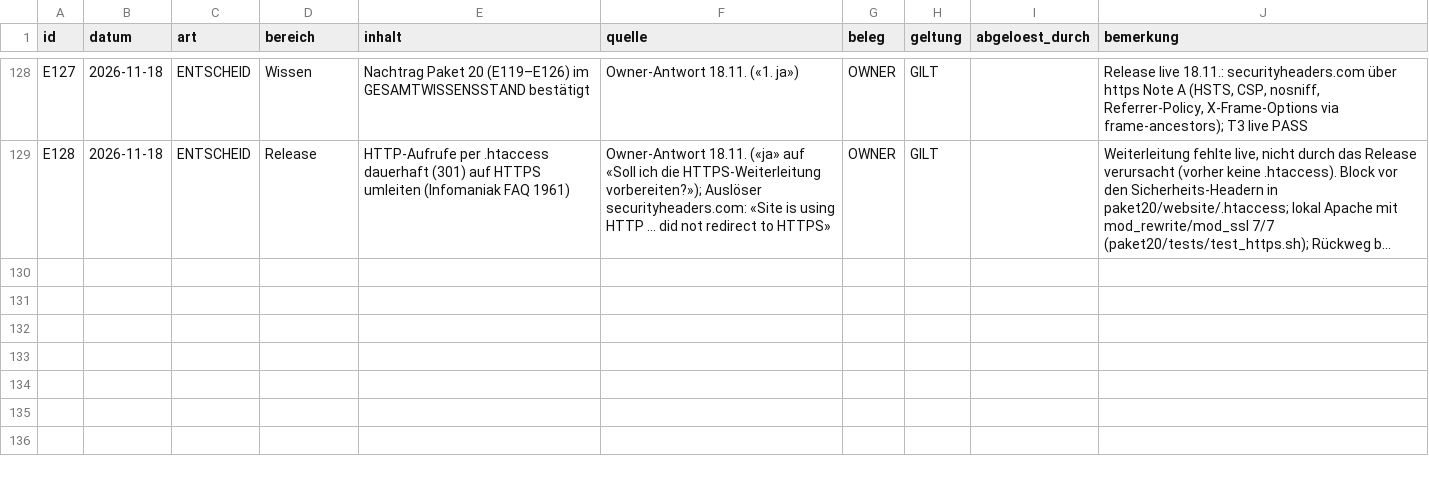
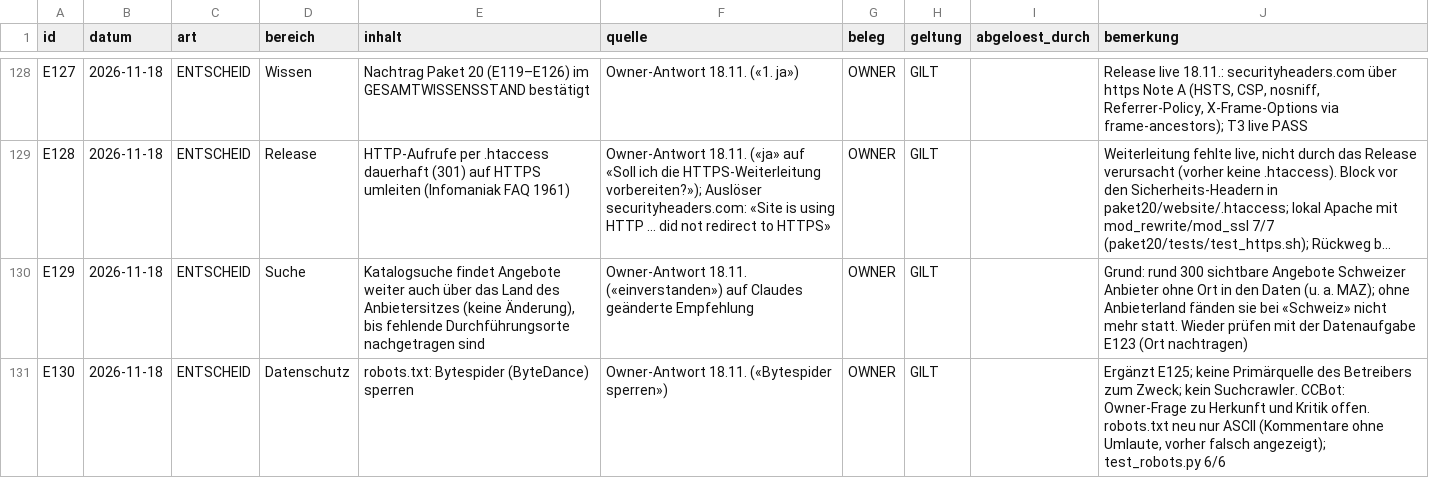
Before and after one commit to george-sarpong/weiterbildungsradar-journalismus, a CSV file: claude-work/paket20/wissensbasis/ENTSCHEIDUNGSREGISTER.csv, drawn as a sheet; only a part is shown, gaps mark what is left out; long unchanged cells end in …; the diff names each change by its address in the sheet, - before the commit and + after, or states it on an @@ line.

```diff
--- a/claude-work/paket20/wissensbasis/ENTSCHEIDUNGSREGISTER.csv
+++ b/claude-work/paket20/wissensbasis/ENTSCHEIDUNGSREGISTER.csv
+row 130: E129 | 2026-11-18 | ENTSCHEID | Suche | Katalogsuche findet Angebote weiter auch über das Land des Anbietersitzes (keine Änderung), bis fehlende Durchführungsorte nachgetragen sind | Owner-Antwort 18.11. («einverstanden») auf Claudes geänderte Empfehlung | OWNER | GILT |  | Grund: rund 300 sichtbare Angebote Schweizer Anbieter ohne Ort in den Daten (u. a. MAZ); ohne Anbieterland fänden sie bei «Schweiz» nicht mehr statt. Wieder prüfen mit der Datenaufgabe E123 (Ort nachtragen)
+row 131: E130 | 2026-11-18 | ENTSCHEID | Datenschutz | robots.txt: Bytespider (ByteDance) sperren | Owner-Antwort 18.11. («Bytespider sperren») | OWNER | GILT |  | Ergänzt E125; keine Primärquelle des Betreibers zum Zweck; kein Suchcrawler. CCBot: Owner-Frage zu Herkunft und Kritik offen. robots.txt neu nur ASCII (Kommentare ohne Umlaute, vorher falsch angezeigt); test_robots.py 6/6
```
Also changed, not shown: 2 other files.
